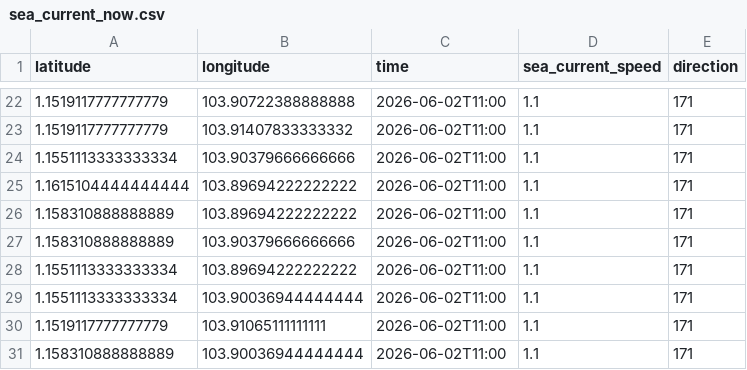
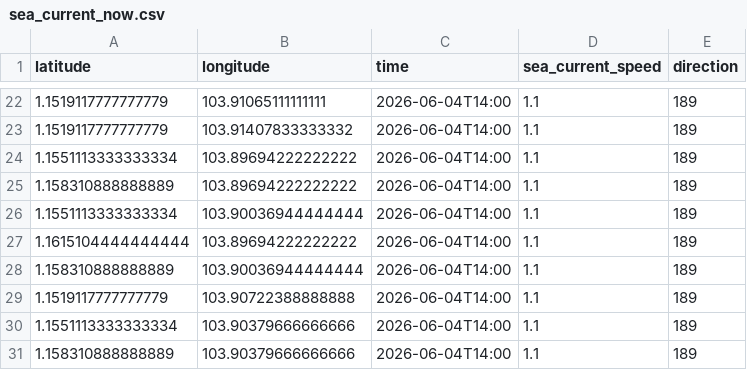
Before and after one commit to husnimuttaqin777-dot/rnd_dps, a CSV file: sea_current_now.csv, drawn as a sheet; only a part is shown, gaps mark what is left out; the diff covers the shown part only.

```diff
--- a/sea_current_now.csv
+++ b/sea_current_now.csv
@@ -22,10 +22,10 @@ latitude,longitude,time,sea_current_speed,direction
-1.1519117777777779,103.90722388888888,2026-06-02T11:00,1.1,171
-1.1519117777777779,103.91407833333332,2026-06-02T11:00,1.1,171
-1.1551113333333334,103.90379666666666,2026-06-02T11:00,1.1,171
-1.1615104444444444,103.89694222222222,2026-06-02T11:00,1.1,171
-1.158310888888889,103.89694222222222,2026-06-02T11:00,1.1,171
-1.158310888888889,103.90379666666666,2026-06-02T11:00,1.1,171
-1.1551113333333334,103.89694222222222,2026-06-02T11:00,1.1,171
-1.1551113333333334,103.90036944444444,2026-06-02T11:00,1.1,171
-1.1519117777777779,103.91065111111111,2026-06-02T11:00,1.1,171
-1.158310888888889,103.90036944444444,2026-06-02T11:00,1.1,171
+1.1519117777777779,103.91065111111111,2026-06-04T14:00,1.1,189
+1.1519117777777779,103.91407833333332,2026-06-04T14:00,1.1,189
+1.1551113333333334,103.89694222222222,2026-06-04T14:00,1.1,189
+1.158310888888889,103.89694222222222,2026-06-04T14:00,1.1,189
+1.1551113333333334,103.90036944444444,2026-06-04T14:00,1.1,189
+1.1615104444444444,103.89694222222222,2026-06-04T14:00,1.1,189
+1.158310888888889,103.90036944444444,2026-06-04T14:00,1.1,189
+1.1519117777777779,103.90722388888888,2026-06-04T14:00,1.1,189
+1.1551113333333334,103.90379666666666,2026-06-04T14:00,1.1,189
+1.158310888888889,103.90379666666666,2026-06-04T14:00,1.1,189
```
Also changed, not shown: 8 added rows, 8 removed rows and 30 edited cells elsewhere in this file, 6 other files.
